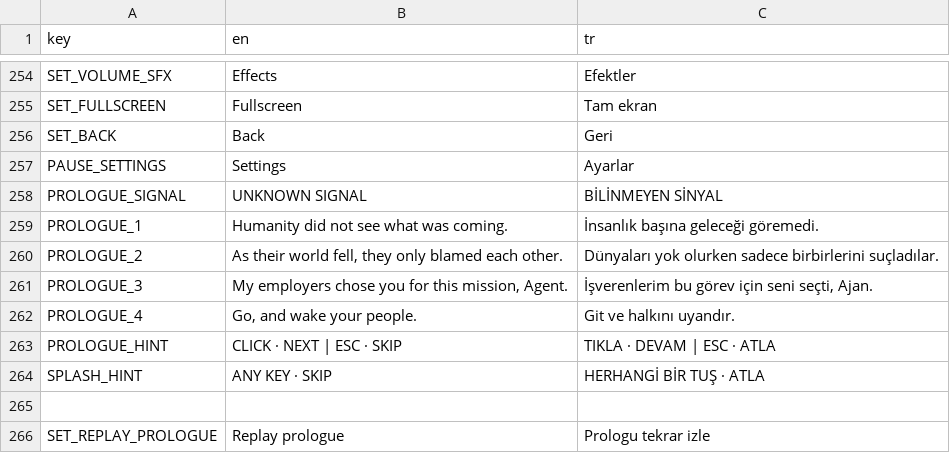
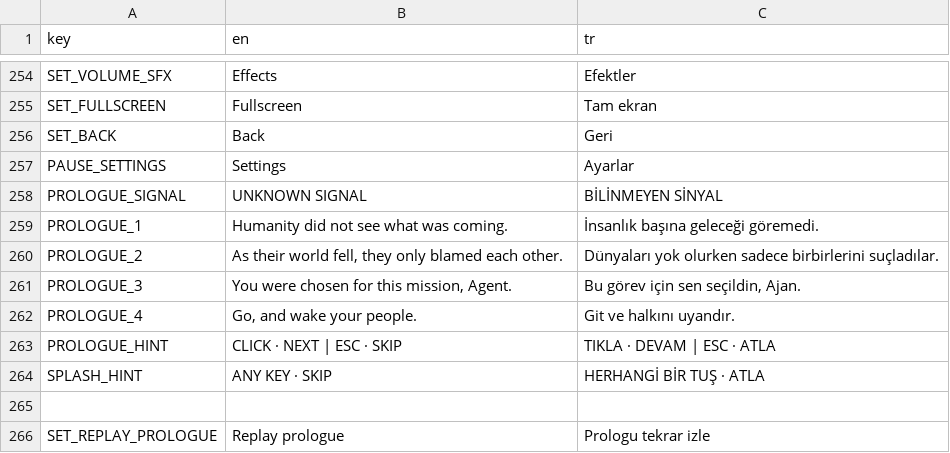
Before and after one commit to memoksin/3play, a CSV file: locale/strings.csv, drawn as a sheet; only a part is shown, gaps mark what is left out.

Commit message:
fix(story): prologue line 3 no longer mentions employers

```diff
--- a/locale/strings.csv
+++ b/locale/strings.csv
@@ -260,3 +260,3 @@ PROLOGUE_1,"Humanity did not see what was coming.","İnsanlık başına geleceğ
 PROLOGUE_2,"As their world fell, they only blamed each other.","Dünyaları yok olurken sadece birbirlerini suçladılar."
-PROLOGUE_3,"My employers chose you for this mission, Agent.","İşverenlerim bu görev için seni seçti, Ajan."
+PROLOGUE_3,"You were chosen for this mission, Agent.","Bu görev için sen seçildin, Ajan."
 PROLOGUE_4,"Go, and wake your people.","Git ve halkını uyandır."
```
